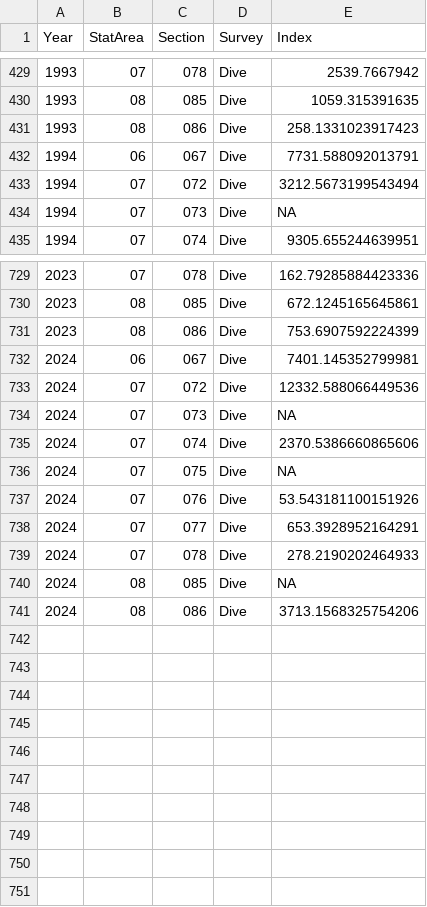
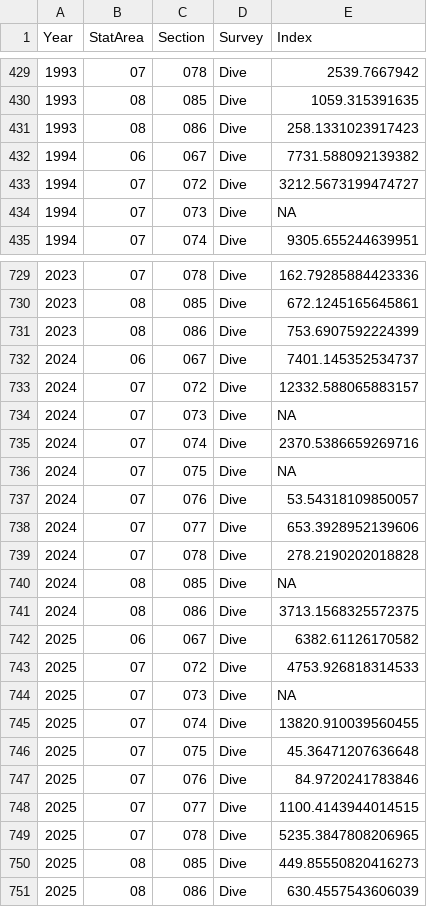
Before and after one commit to pbs-assess/herringsr, a CSV file: data/spawn-yr-sec-cc.csv, drawn as a sheet; only a part is shown, gaps mark what is left out; the diff covers the shown part only.

Commit message:
Update spawn and SOK

```diff
--- a/data/spawn-yr-sec-cc.csv
+++ b/data/spawn-yr-sec-cc.csv
@@ -431,4 +431,4 @@ Year,StatArea,Section,Survey,Index
 1993,08,086,Dive,258.1331023917423
-1994,06,067,Dive,7731.588092013791
-1994,07,072,Dive,3212.5673199543494
+1994,06,067,Dive,7731.588092139382
+1994,07,072,Dive,3212.5673199474727
 1994,07,073,Dive,NA
@@ -731,11 +731,21 @@ Year,StatArea,Section,Survey,Index
 2023,08,086,Dive,753.6907592224399
-2024,06,067,Dive,7401.145352799981
-2024,07,072,Dive,12332.588066449536
+2024,06,067,Dive,7401.145352534737
+2024,07,072,Dive,12332.588065883157
 2024,07,073,Dive,NA
-2024,07,074,Dive,2370.5386660865606
+2024,07,074,Dive,2370.5386659269716
 2024,07,075,Dive,NA
-2024,07,076,Dive,53.543181100151926
-2024,07,077,Dive,653.3928952164291
-2024,07,078,Dive,278.2190202464933
+2024,07,076,Dive,53.54318109850057
+2024,07,077,Dive,653.3928952139606
+2024,07,078,Dive,278.2190202018828
 2024,08,085,Dive,NA
-2024,08,086,Dive,3713.1568325754206
+2024,08,086,Dive,3713.1568325572375
+2025,06,067,Dive,6382.61126170582
+2025,07,072,Dive,4753.926818314533
+2025,07,073,Dive,NA
+2025,07,074,Dive,13820.910039560455
+2025,07,075,Dive,45.36471207636648
+2025,07,076,Dive,84.9720241783846
+2025,07,077,Dive,1100.4143944014515
+2025,07,078,Dive,5235.3847808206965
+2025,08,085,Dive,449.85550820416273
+2025,08,086,Dive,630.4557543606039
```
Also changed, not shown: 46 edited cells elsewhere in this file, data/prop-spawn-a27.csv, data/prop-spawn-a2w.csv, 15 other files.
